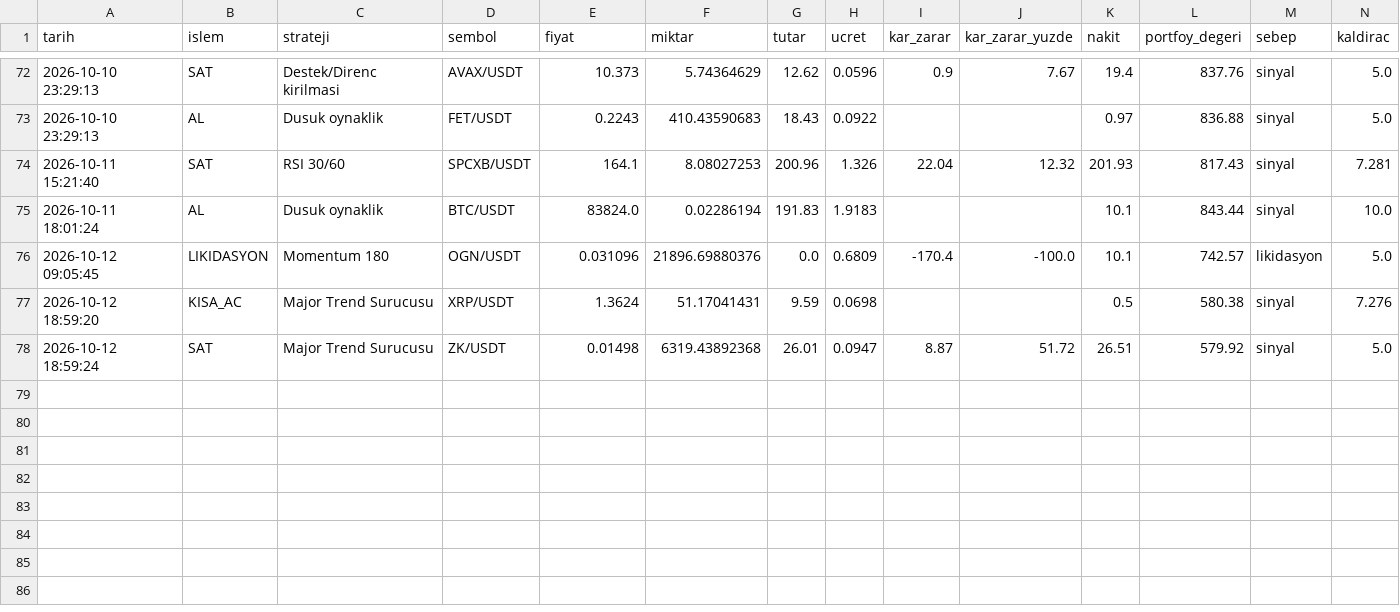
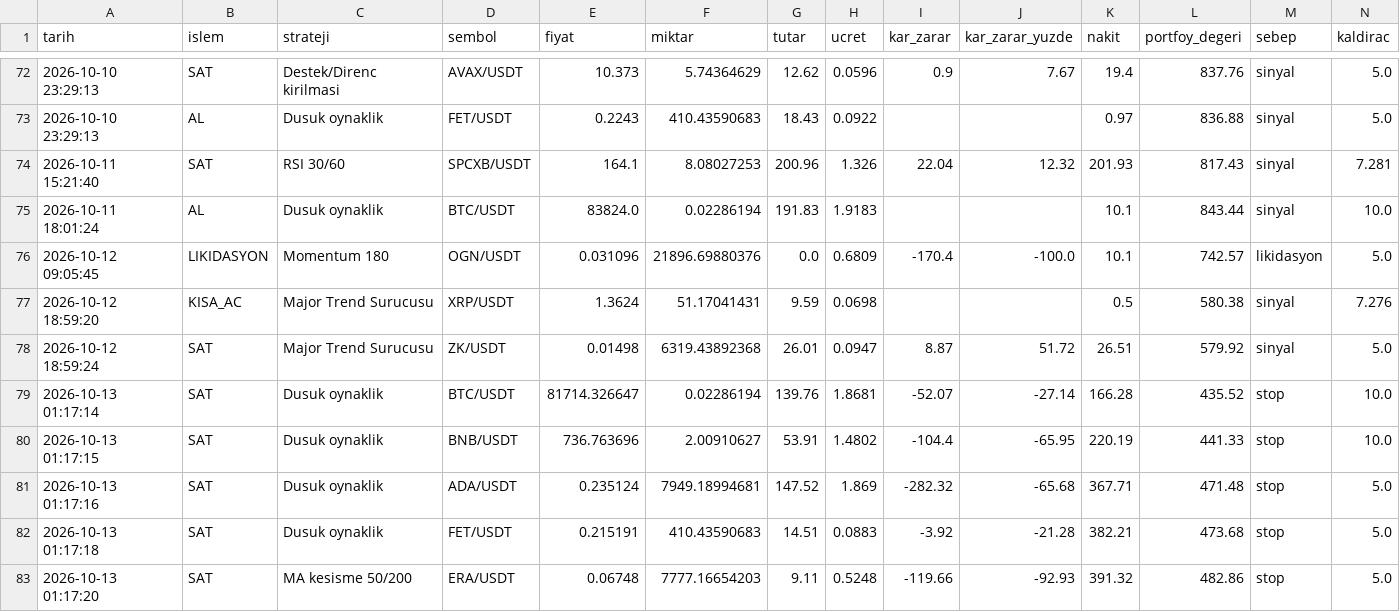
Before and after one commit to KaanBozogluIS/trade-ajani, a CSV file: kaan_trade_panel/cikti/sanal_trader/islemler.csv, drawn as a sheet; only a part is shown, gaps mark what is left out.

```diff
--- a/kaan_trade_panel/cikti/sanal_trader/islemler.csv
+++ b/kaan_trade_panel/cikti/sanal_trader/islemler.csv
@@ -78 +78,6 @@ tarih,islem,strateji,sembol,fiyat,miktar,tutar,ucret,kar_zarar,kar_zarar_yuzde,n
 2026-10-12 18:59:24,SAT,Major Trend Surucusu,ZK/USDT,0.01498,6319.43892368,26.01,0.0947,8.87,51.72,26.51,579.92,sinyal,5.0
+2026-10-13 01:17:14,SAT,Dusuk oynaklik,BTC/USDT,81714.326647,0.02286194,139.76,1.8681,-52.07,-27.14,166.28,435.52,stop,10.0
+2026-10-13 01:17:15,SAT,Dusuk oynaklik,BNB/USDT,736.763696,2.00910627,53.91,1.4802,-104.4,-65.95,220.19,441.33,stop,10.0
+2026-10-13 01:17:16,SAT,Dusuk oynaklik,ADA/USDT,0.235124,7949.18994681,147.52,1.869,-282.32,-65.68,367.71,471.48,stop,5.0
+2026-10-13 01:17:18,SAT,Dusuk oynaklik,FET/USDT,0.215191,410.43590683,14.51,0.0883,-3.92,-21.28,382.21,473.68,stop,5.0
+2026-10-13 01:17:20,SAT,MA kesisme 50/200,ERA/USDT,0.06748,7777.16654203,9.11,0.5248,-119.66,-92.93,391.32,482.86,stop,5.0
```
Also changed, not shown: 5 other files.
